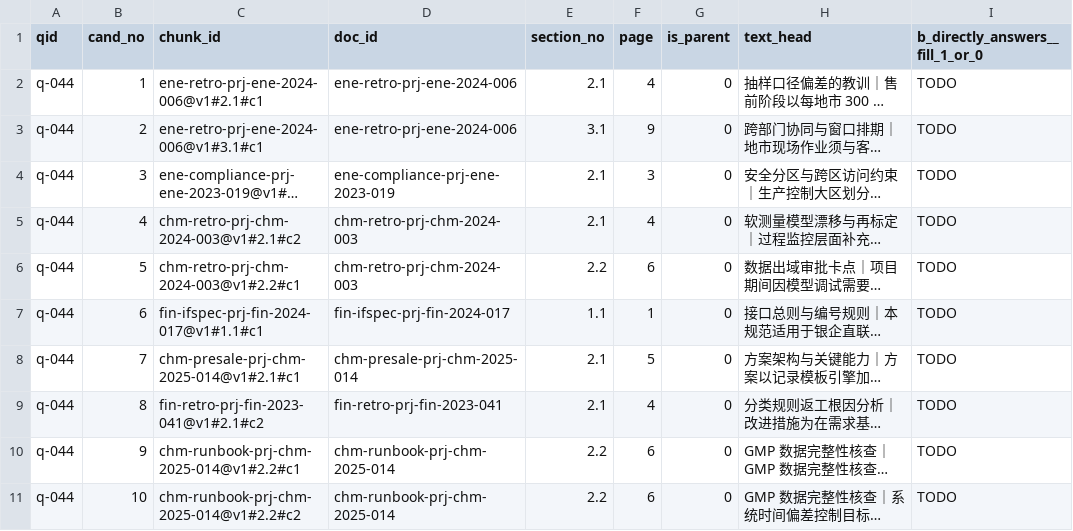
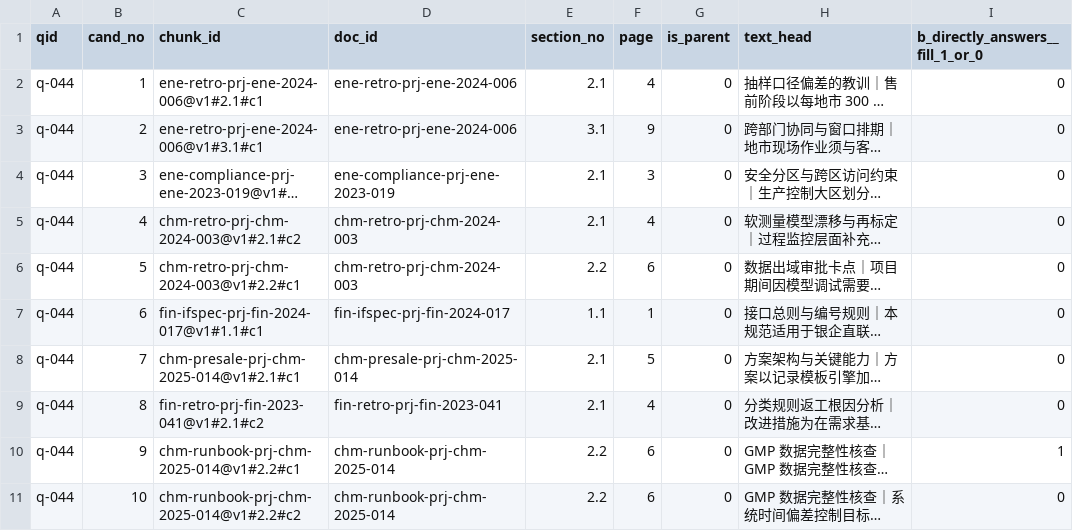
Before and after one commit to young0617-02/know-effect-engine, a CSV file: var/gate0/annotations_a2_relabel3_fill.csv, drawn as a sheet; long unchanged cells end in …; the diff names each change by its address in the sheet, - before the commit and + after, or states it on an @@ line.

Commit message:
feat(annotation): q-044 重标合并，并第一次量到标注的轮间噪声地板≈10% 行
合并 10 行（1 正 / 9 负），正例是全库唯一同时写著「审计追踪是唯一允许的变更方式」与
「不得以数据库直连方式修正」的那块。A 侧 gold 是 2 块、人判只支持 1 块——翻的是售前方案那块
（旧轮 1 → 新轮 0）。不删它：删 gold 又一次掉进「按这批标签改尺子」的非独立档，而它正文是能力
描述、没有正面禁句，正好留作细则③「描述型 vs 强制性句子」边界的实测样本。

真正值钱的是 --retest-vs 这条新读数：同一位第二评审、隔两轮、题面仅微调，对同 10 块重判
翻标 1 行（po 0.9）。这台测量仪的轮间噪声地板约 10% ⇒ 凡 Δ 小于它的「改善/退化」都不算发现，
包括我自己报过的 0.1284→0.4771 和 relabel2 那 3 行分歧。自身 Kappa 0.6154 只是顺带，n=10
没有解释力；它与 A-vs-B 的 0.6154 同值纯属巧合，报告里专门写了别混。

顺带修一个自己的 bug：重测那段把 "0"/"1" 字符串喂进按 Counter[1] 计数的 cohens_kappa，
两个边缘分布都算成 0 ⇒ pe==1 ⇒ 返回 NaN，一个「看起来算过」的坏数。公共指标函数现在直接
TypeError 挡非法输入并加单测（186 passed）。静默降级比报错昂贵。

```diff
--- a/var/gate0/annotations_a2_relabel3_fill.csv
+++ b/var/gate0/annotations_a2_relabel3_fill.csv
-I2:I9 (b_directly_answers__fill_1_or_0): TODO
+I2:I9 (b_directly_answers__fill_1_or_0): 0
-I10 (b_directly_answers__fill_1_or_0): TODO
+I10 (b_directly_answers__fill_1_or_0): 1
-I11 (b_directly_answers__fill_1_or_0): TODO
+I11 (b_directly_answers__fill_1_or_0): 0
```
Also changed, not shown: 12 other files.
